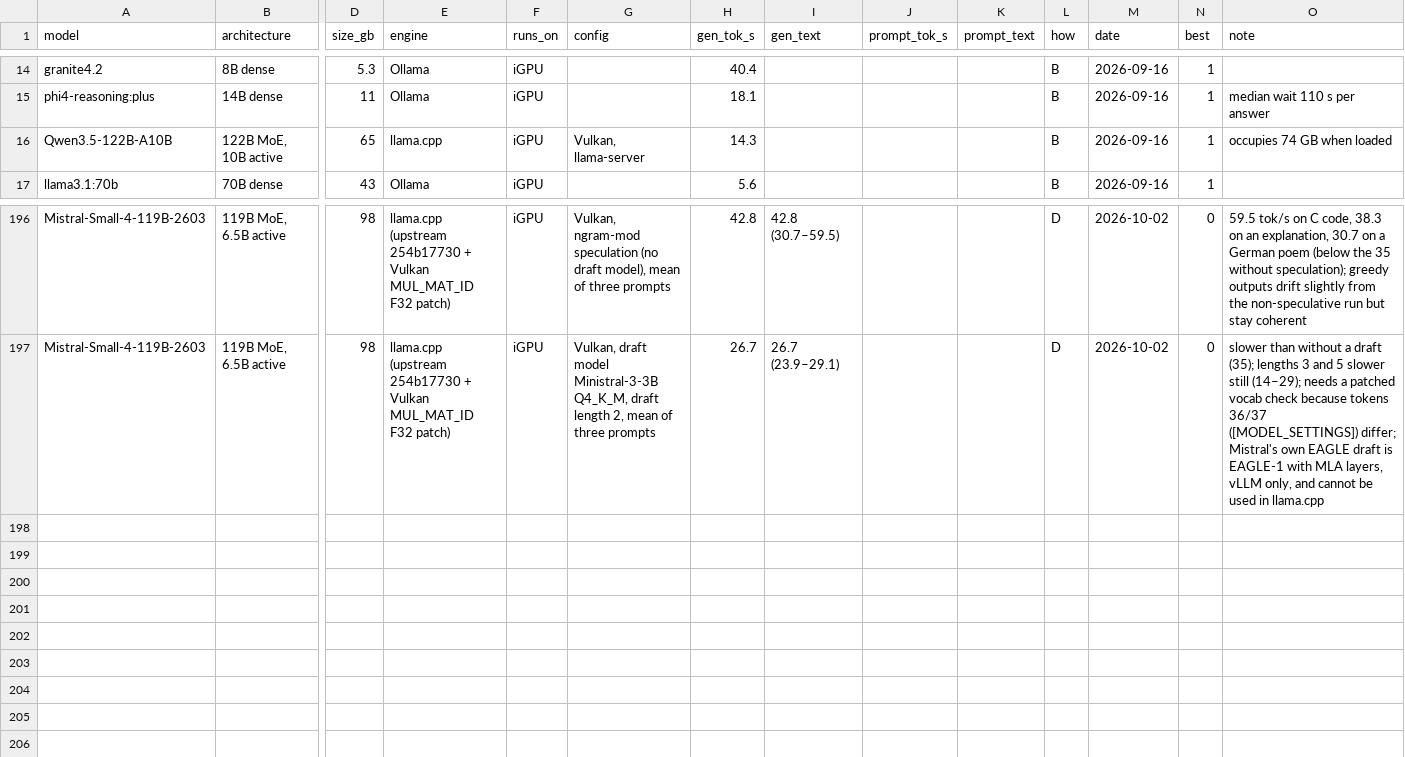
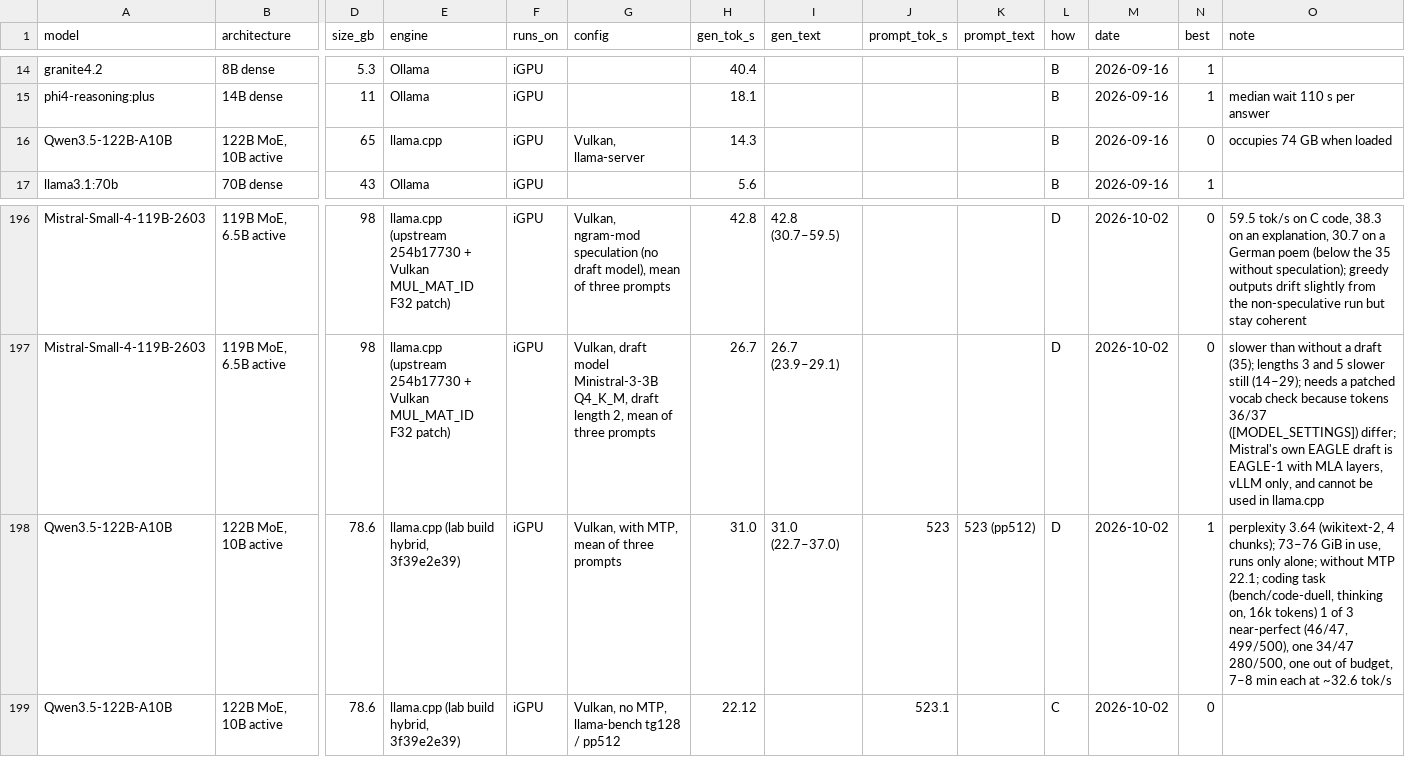
Before and after one commit to huppiflupp/strix-halo-llm-speeds, a CSV file: models.csv, drawn as a sheet; only a part is shown, gaps mark what is left out; rows hold the shown columns only; the diff names each change by its address in the sheet, - before the commit and + after, or states it on an @@ line.

```diff
--- a/models.csv
+++ b/models.csv
-N16 (best): 1
+N16 (best): 0
+row 198: Qwen3.5-122B-A10B | 122B MoE, 10B active | 78.6 | llama.cpp (lab build hybrid, 3f39e2e39) | iGPU | Vulkan, with MTP, mean of three prompts | 31.0 | 31.0 (22.7–37.0) | 523 | 523 (pp512) | D | 2026-10-02 | 1 | perplexity 3.64 (wikitext-2, 4 chunks); 73–76 GiB in use, runs only alone; without MTP 22.1; coding task (bench/code-duell, thinking on, 16k tokens) 1 of 3 near-perfect (46/47, 499/500), one 34/47 280/500, one out of budget, 7–8 min each at ~32.6 tok/s
+row 199: Qwen3.5-122B-A10B | 122B MoE, 10B active | 78.6 | llama.cpp (lab build hybrid, 3f39e2e39) | iGPU | Vulkan, no MTP, llama-bench tg128 / pp512 | 22.12 |  | 523.1 |  | C | 2026-10-02 | 0
```
Also changed, not shown: 2 other files.
